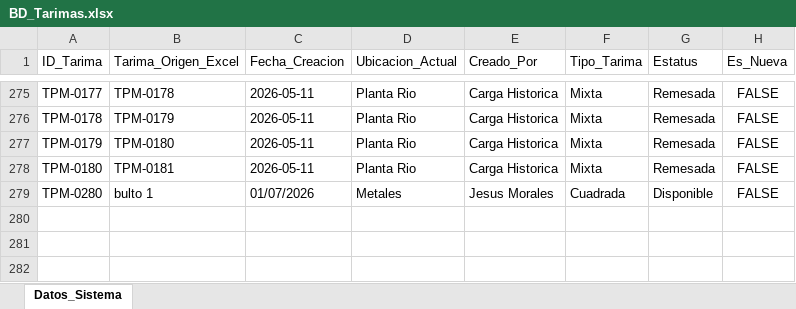
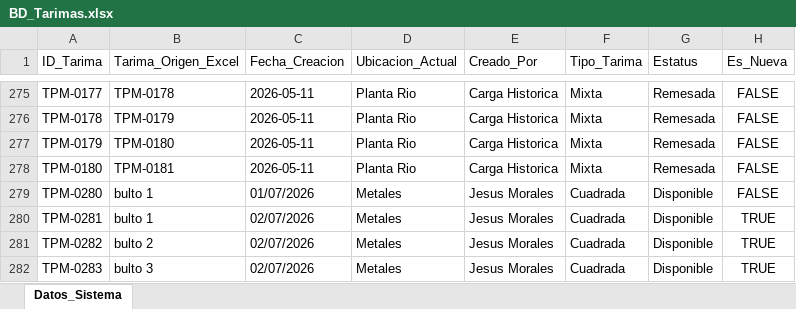
Before and after one commit to jesusalbertomoraleslopez-byte/remisiones-de-materiales, an Excel workbook: BD_Tarimas.xlsx, sheet Datos_Sistema, drawn as a sheet; only a part is shown, gaps mark what is left out; values as stored, in another font and other column widths than the file's, no borders; the diff names each change by its address in the sheet, - before the commit and + after, or states it on an @@ line.

Commit message:
Sincronizacion App: BD_Tarimas.xlsx

```diff
--- a/BD_Tarimas.xlsx (sheet Datos_Sistema)
+++ b/BD_Tarimas.xlsx (sheet Datos_Sistema)
+row 280: TPM-0281 | bulto 1 | 02/07/2026 | Metales | Jesus Morales | Cuadrada | Disponible | TRUE
+row 281: TPM-0282 | bulto 2 | 02/07/2026 | Metales | Jesus Morales | Cuadrada | Disponible | TRUE
+row 282: TPM-0283 | bulto 3 | 02/07/2026 | Metales | Jesus Morales | Cuadrada | Disponible | TRUE
```
